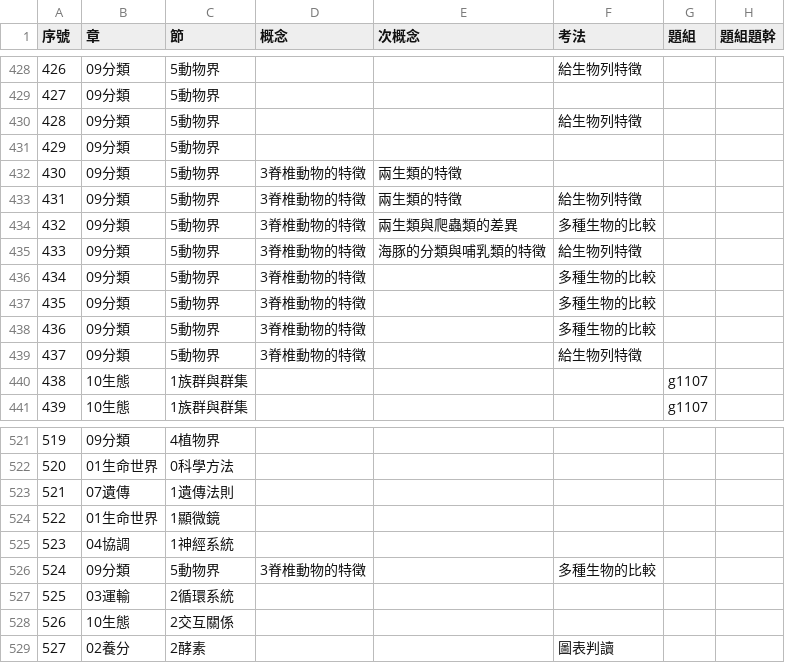
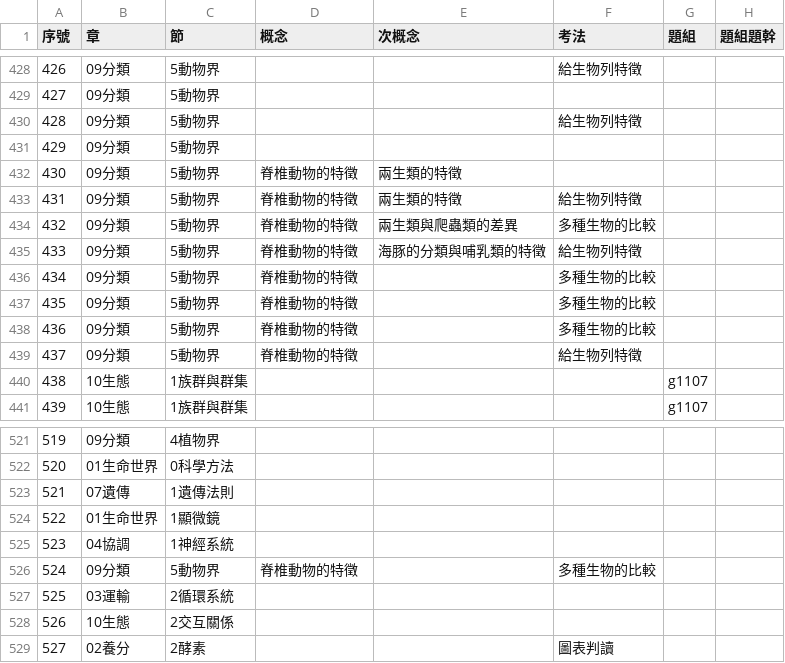
Before and after one commit to ChihHsiangChien/question_database, a CSV file: data/database.csv, drawn as a sheet; only a part is shown, gaps mark what is left out; the diff names each change by its address in the sheet, - before the commit and + after, or states it on an @@ line.

```diff
--- a/data/database.csv
+++ b/data/database.csv
-D432:D439 (概念): 3脊椎動物的特徵
+D432:D439 (概念): 脊椎動物的特徵
-D526 (概念): 3脊椎動物的特徵
+D526 (概念): 脊椎動物的特徵
```
Also changed, not shown: database2.csv, 13 other files.
